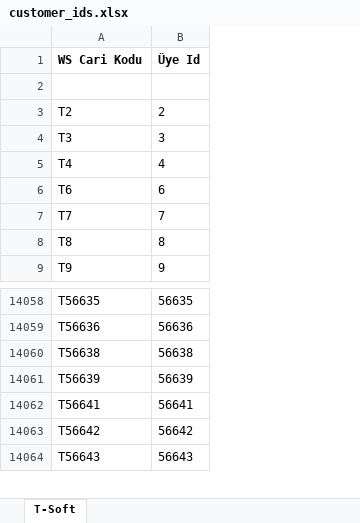
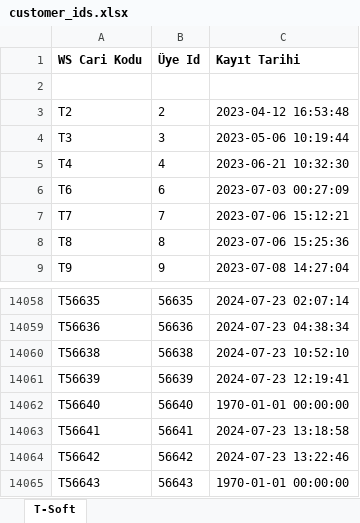
Before and after one commit to c0ex38/DgnProduct, an Excel workbook: customer_ids.xlsx, sheet T-Soft, drawn as a sheet; only a part is shown, gaps mark what is left out; values as stored, in another font and other column widths than the file's, no borders; the diff covers the shown part only; the diff names each change by its address in the sheet, - before the commit and + after, or states it on an @@ line.

```diff
--- a/customer_ids.xlsx (sheet T-Soft)
+++ b/customer_ids.xlsx (sheet T-Soft)
+column C (Kayıt Tarihi), rows 3-9: 2023-04-12 16:53:48 | 2023-05-06 10:19:44 | 2023-06-21 10:32:30 | 2023-07-03 00:27:09 | 2023-07-06 15:12:21 | 2023-07-06 15:25:36 | 2023-07-08 14:27:04; rows 14058-14061: 2024-07-23 02:07:14 | 2024-07-23 04:38:34 | 2024-07-23 10:52:10 | 2024-07-23 12:19:41; rows 14063-14065: 2024-07-23 13:18:58 | 2024-07-23 13:22:46 | 1970-01-01 00:00:00
+row 14062: T56640 | 56640 | 1970-01-01 00:00:00
```
Also changed, not shown: 43 removed rows elsewhere in this sheet, 5 other files.
